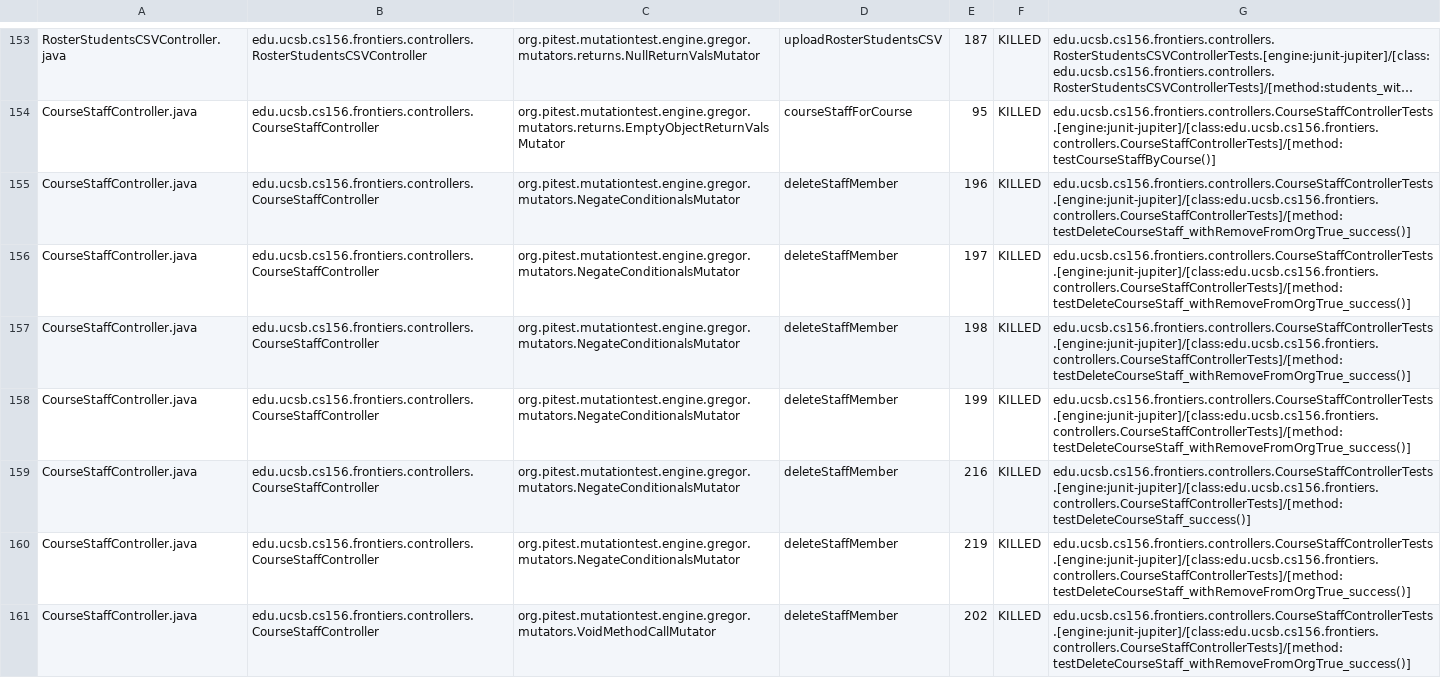
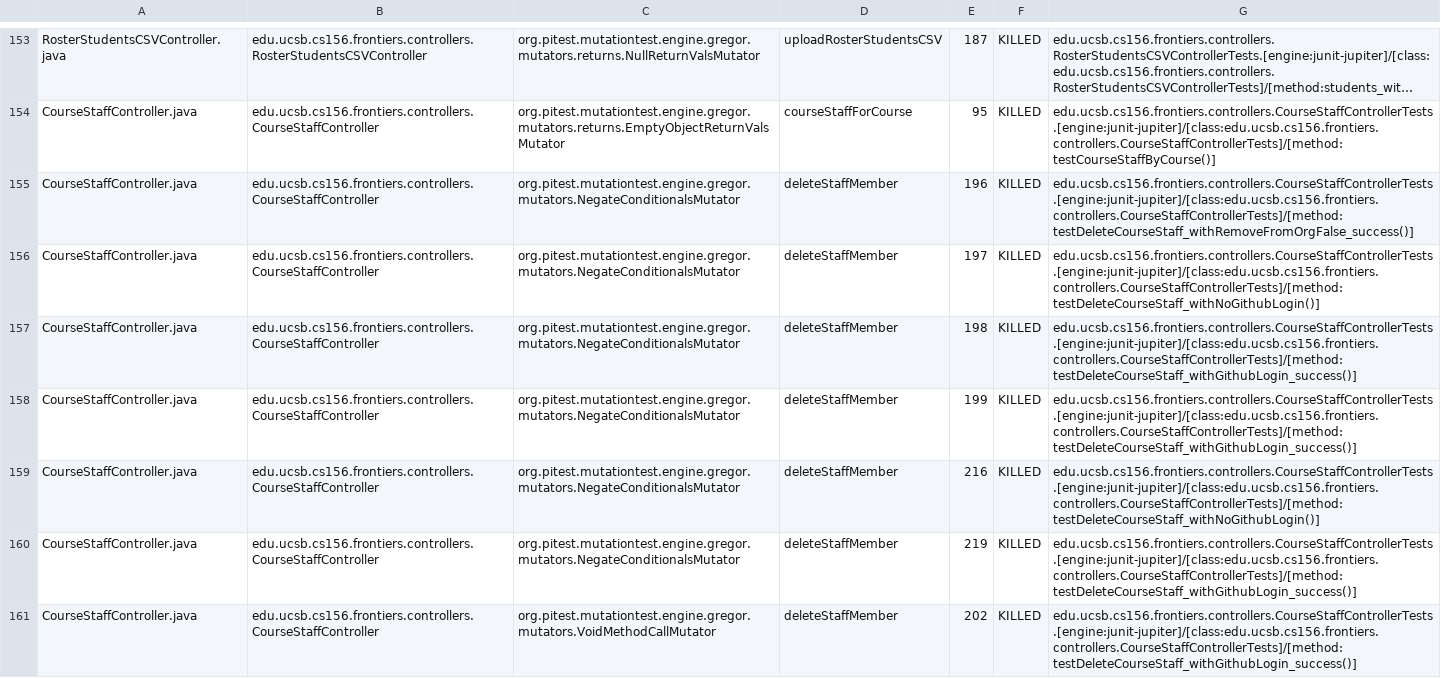
Before and after one commit to ucsb-cs156-f25/proj-frontiers-f25-09, a CSV file: prs/55/pitest/mutations.csv, drawn as a sheet; only a part is shown, gaps mark what is left out; long unchanged cells end in …; the diff covers the shown part only; the diff names each change by its address in the sheet, - before the commit and + after, or states it on an @@ line.

Commit message:
Deploying to gh-pages from @ ucsb-cs156-f25/proj-frontiers-f25-09@0b14ca29abd9b07c2425c5d746cc7d91fd018767 🚀

```diff
--- a/prs/55/pitest/mutations.csv
+++ b/prs/55/pitest/mutations.csv
-G155: edu.ucsb.cs156.frontiers.controllers.CourseStaffControllerTests.[engine:junit-jupiter]/[class:edu.ucsb.cs156.frontiers.controllers.CourseStaffControllerTests]/[method:testDeleteCourseStaff_withRemoveFromOrgTrue_success()]
+G155: edu.ucsb.cs156.frontiers.controllers.CourseStaffControllerTests.[engine:junit-jupiter]/[class:edu.ucsb.cs156.frontiers.controllers.CourseStaffControllerTests]/[method:testDeleteCourseStaff_withRemoveFromOrgFalse_success()]
-G156: edu.ucsb.cs156.frontiers.controllers.CourseStaffControllerTests.[engine:junit-jupiter]/[class:edu.ucsb.cs156.frontiers.controllers.CourseStaffControllerTests]/[method:testDeleteCourseStaff_withRemoveFromOrgTrue_success()]
+G156: edu.ucsb.cs156.frontiers.controllers.CourseStaffControllerTests.[engine:junit-jupiter]/[class:edu.ucsb.cs156.frontiers.controllers.CourseStaffControllerTests]/[method:testDeleteCourseStaff_withNoGithubLogin()]
-G157:G158: edu.ucsb.cs156.frontiers.controllers.CourseStaffControllerTests.[engine:junit-jupiter]/[class:edu.ucsb.cs156.frontiers.controllers.CourseStaffControllerTests]/[method:testDeleteCourseStaff_withRemoveFromOrgTrue_success()]
+G157:G158: edu.ucsb.cs156.frontiers.controllers.CourseStaffControllerTests.[engine:junit-jupiter]/[class:edu.ucsb.cs156.frontiers.controllers.CourseStaffControllerTests]/[method:testDeleteCourseStaff_withGithubLogin_success()]
-G159: edu.ucsb.cs156.frontiers.controllers.CourseStaffControllerTests.[engine:junit-jupiter]/[class:edu.ucsb.cs156.frontiers.controllers.CourseStaffControllerTests]/[method:testDeleteCourseStaff_success()]
+G159: edu.ucsb.cs156.frontiers.controllers.CourseStaffControllerTests.[engine:junit-jupiter]/[class:edu.ucsb.cs156.frontiers.controllers.CourseStaffControllerTests]/[method:testDeleteCourseStaff_withNoGithubLogin()]
-G160:G161: edu.ucsb.cs156.frontiers.controllers.CourseStaffControllerTests.[engine:junit-jupiter]/[class:edu.ucsb.cs156.frontiers.controllers.CourseStaffControllerTests]/[method:testDeleteCourseStaff_withRemoveFromOrgTrue_success()]
+G160:G161: edu.ucsb.cs156.frontiers.controllers.CourseStaffControllerTests.[engine:junit-jupiter]/[class:edu.ucsb.cs156.frontiers.controllers.CourseStaffControllerTests]/[method:testDeleteCourseStaff_withGithubLogin_success()]
```
Also changed, not shown: 64 edited cells elsewhere in this file, 52 other files.
